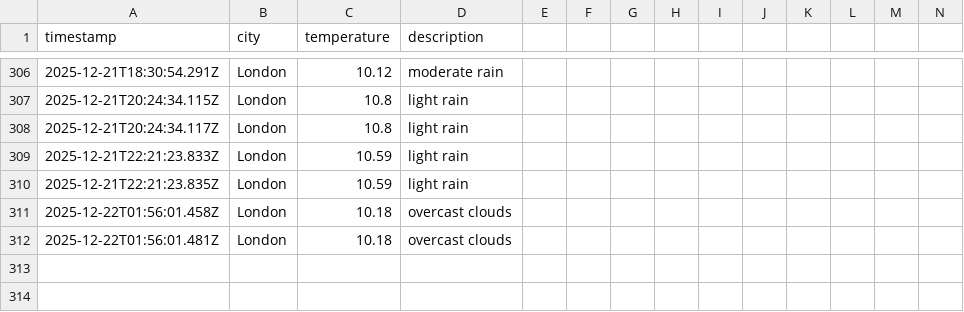
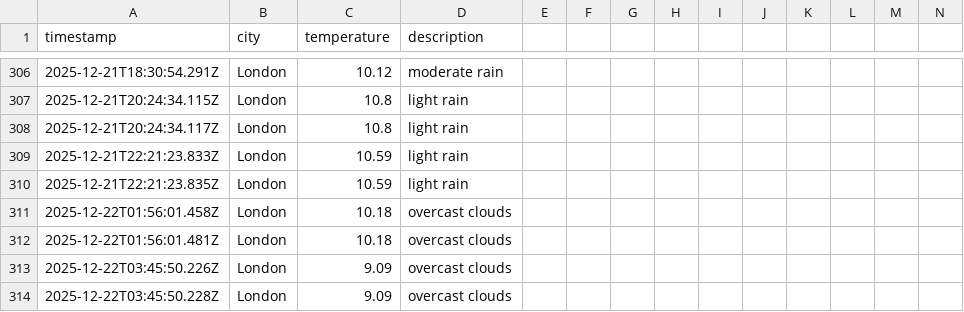
Before and after one commit to samcooper7/weather-ops-repo, a CSV file: data/weather_log.csv, drawn as a sheet; only a part is shown, gaps mark what is left out; rows hold the shown columns only; the diff names each change by its address in the sheet, - before the commit and + after, or states it on an @@ line.

```diff
--- a/data/weather_log.csv
+++ b/data/weather_log.csv
+row 313: 2025-12-22T03:45:50.226Z | London | 9.09 | overcast clouds
+row 314: 2025-12-22T03:45:50.228Z | London | 9.09 | overcast clouds
```
Also changed, not shown: 1 other file.
